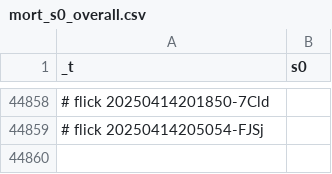
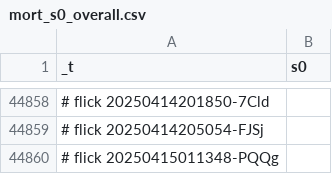
Before and after one commit to abikesa/peer-review, a CSV file: kitabo/ensi/testbin/test3/assets/csv/mort_s0_overall.csv, drawn as a sheet; only a part is shown, gaps mark what is left out.

Commit message:
kitabo/ensi/testbin/test3/assets/csv/mort_s0_overall.csv

```diff
--- a/kitabo/ensi/testbin/test3/assets/csv/mort_s0_overall.csv
+++ b/kitabo/ensi/testbin/test3/assets/csv/mort_s0_overall.csv
@@ -44859 +44859,2 @@ _t,s0
 # flick 20250414205054-FJSj
+# flick 20250415011348-PQQg
```
